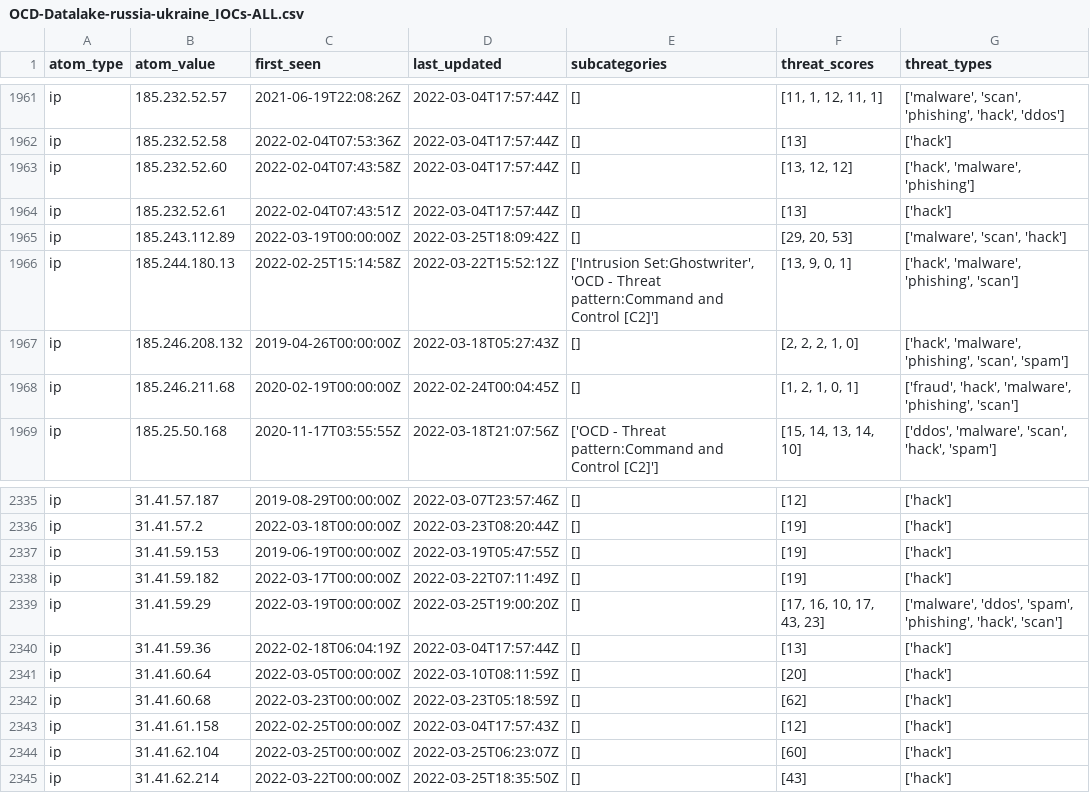
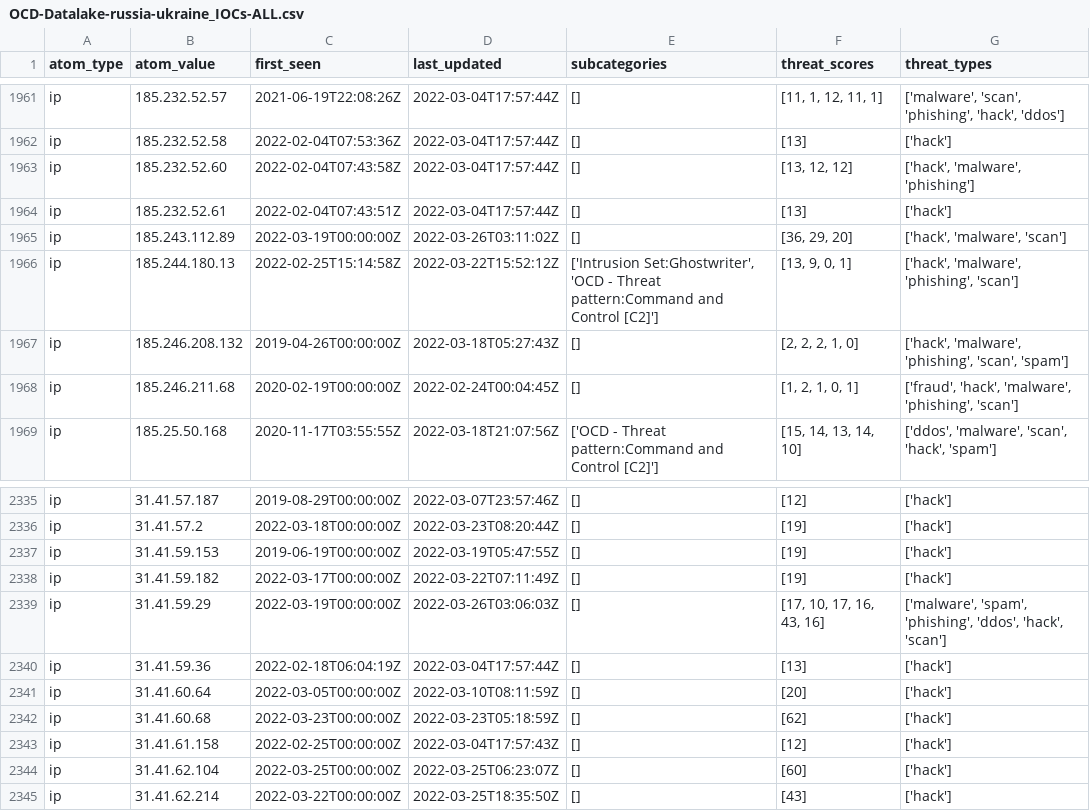
Before and after one commit to Orange-Cyberdefense/russia-ukraine_IOCs, a CSV file: OCD-Datalake-russia-ukraine_IOCs-ALL.csv, drawn as a sheet; only a part is shown, gaps mark what is left out.

Commit message:
Automatic iocs update 2022-03-26-04:56:23

```diff
--- a/OCD-Datalake-russia-ukraine_IOCs-ALL.csv
+++ b/OCD-Datalake-russia-ukraine_IOCs-ALL.csv
@@ -1964,3 +1964,3 @@ ip,185.232.52.60,2022-02-04T07:43:58Z,2022-03-04T17:57:44Z,[],"[13, 12, 12]","['
 ip,185.232.52.61,2022-02-04T07:43:51Z,2022-03-04T17:57:44Z,[],[13],['hack']
-ip,185.243.112.89,2022-03-19T00:00:00Z,2022-03-25T18:09:42Z,[],"[29, 20, 53]","['malware', 'scan', 'hack']"
+ip,185.243.112.89,2022-03-19T00:00:00Z,2022-03-26T03:11:02Z,[],"[36, 29, 20]","['hack', 'malware', 'scan']"
 ip,185.244.180.13,2022-02-25T15:14:58Z,2022-03-22T15:52:12Z,"['Intrusion Set:Ghostwriter', 'OCD - Threat pattern:Command and Control [C2]']","[13, 9, 0, 1]","['hack', 'malware', 'phishing', 'scan']"
@@ -2338,3 +2338,3 @@ ip,31.41.59.153,2019-06-19T00:00:00Z,2022-03-19T05:47:55Z,[],[19],['hack']
 ip,31.41.59.182,2022-03-17T00:00:00Z,2022-03-22T07:11:49Z,[],[19],['hack']
-ip,31.41.59.29,2022-03-19T00:00:00Z,2022-03-25T19:00:20Z,[],"[17, 16, 10, 17, 43, 23]","['malware', 'ddos', 'spam', 'phishing', 'hack', 'scan']"
+ip,31.41.59.29,2022-03-19T00:00:00Z,2022-03-26T03:06:03Z,[],"[17, 10, 17, 16, 43, 16]","['malware', 'spam', 'phishing', 'ddos', 'hack', 'scan']"
 ip,31.41.59.36,2022-02-18T06:04:19Z,2022-03-04T17:57:44Z,[],[13],['hack']
```
